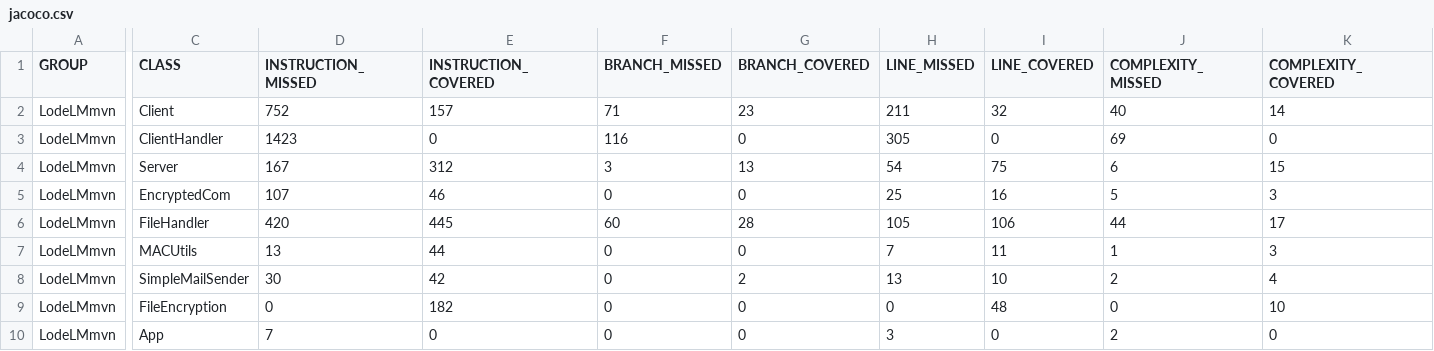
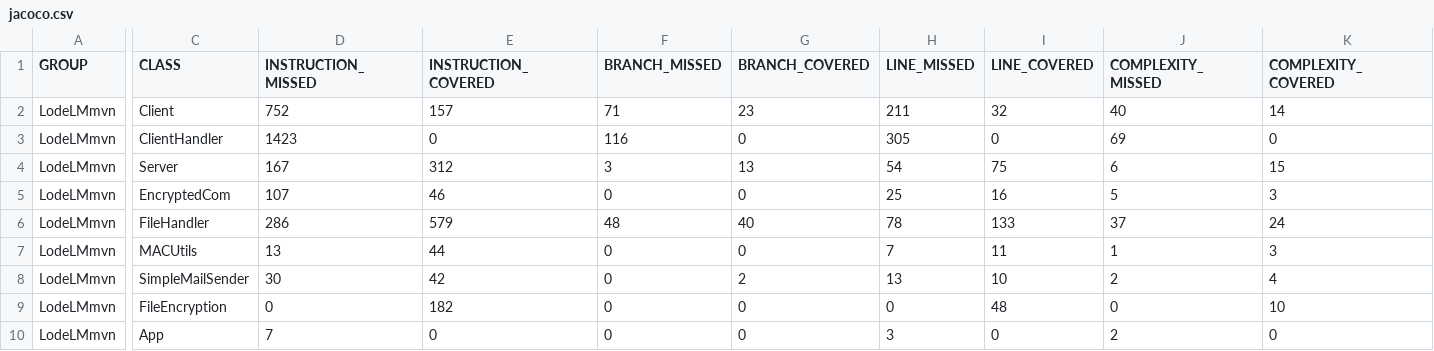
Before and after one commit to rachelHoman/LodeLM, a CSV file: LodeLMmvn/target/site/jacoco/jacoco.csv, drawn as a sheet; only a part is shown, gaps mark what is left out; the diff covers the shown part only; the diff names each change by its address in the sheet, - before the commit and + after, or states it on an @@ line.

```diff
--- a/LodeLMmvn/target/site/jacoco/jacoco.csv
+++ b/LodeLMmvn/target/site/jacoco/jacoco.csv
-D6 (INSTRUCTION_MISSED): 420
+D6 (INSTRUCTION_MISSED): 286
-E6 (INSTRUCTION_COVERED): 445
+E6 (INSTRUCTION_COVERED): 579
-F6 (BRANCH_MISSED): 60
+F6 (BRANCH_MISSED): 48
-G6 (BRANCH_COVERED): 28
+G6 (BRANCH_COVERED): 40
-H6 (LINE_MISSED): 105
+H6 (LINE_MISSED): 78
-I6 (LINE_COVERED): 106
+I6 (LINE_COVERED): 133
-J6 (COMPLEXITY_MISSED): 44
+J6 (COMPLEXITY_MISSED): 37
-K6 (COMPLEXITY_COVERED): 17
+K6 (COMPLEXITY_COVERED): 24
```
Also changed, not shown: 2 edited cells elsewhere in this file, 21 other files.
